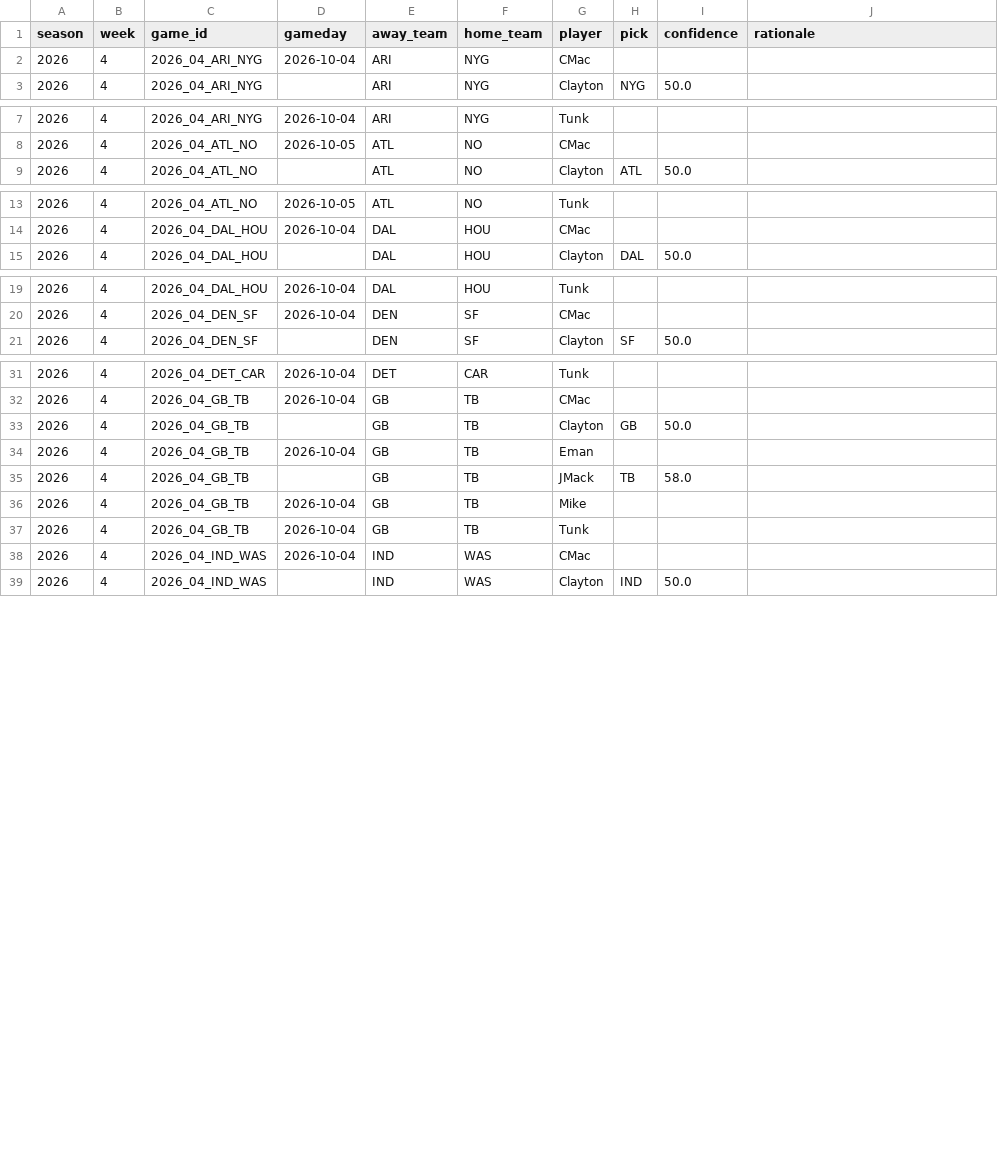
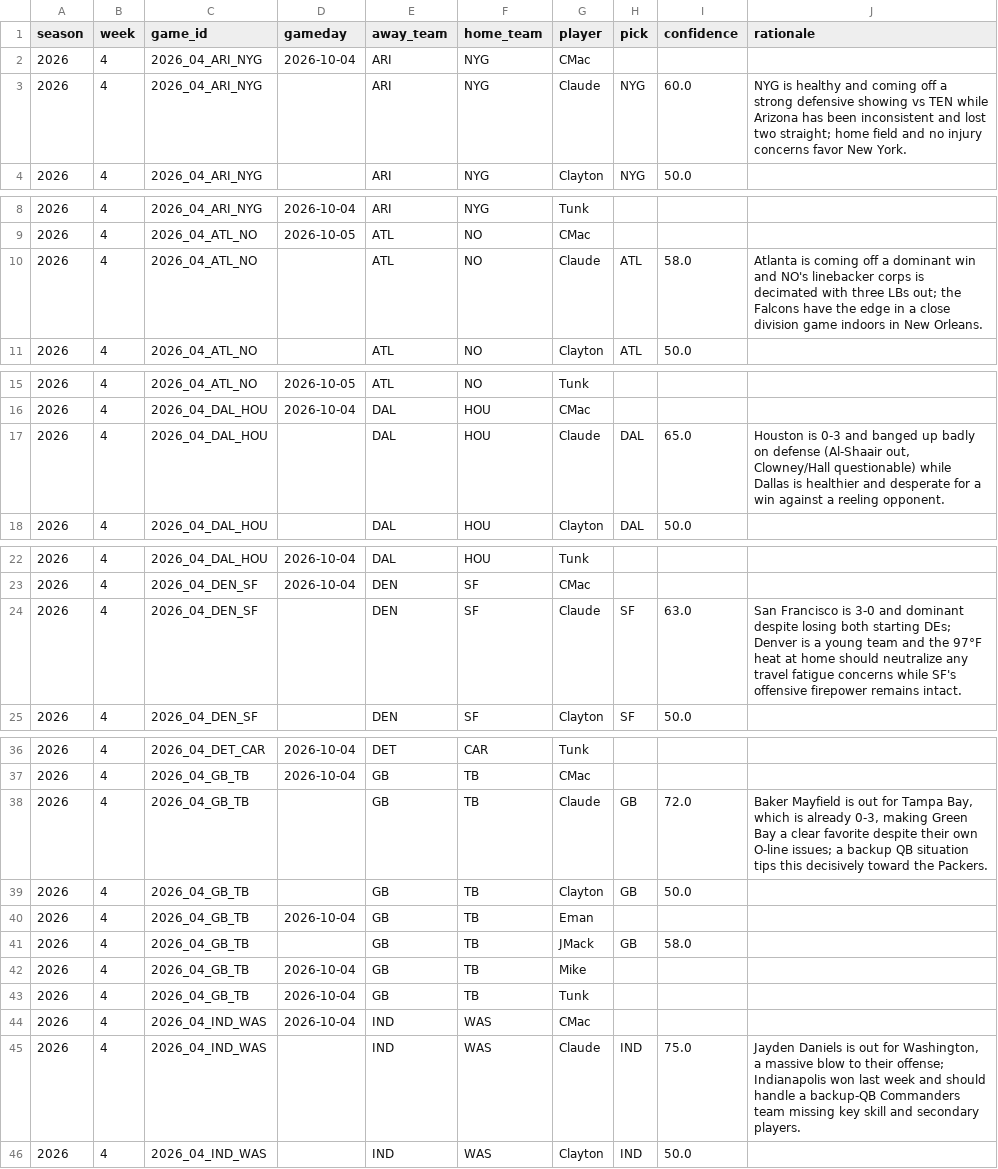
Before and after one commit to JimmyMick/nfl-pickem, a CSV file: predictions/picks/2026-wk04.csv, drawn as a sheet; only a part is shown, gaps mark what is left out; the diff covers the shown part only.

Commit message:
Claude's picks

```diff
--- a/predictions/picks/2026-wk04.csv
+++ b/predictions/picks/2026-wk04.csv
@@ -2,2 +2,3 @@ season,week,game_id,gameday,away_team,home_team,player,pick,confidence,rationale
 2026,4,2026_04_ARI_NYG,2026-10-04,ARI,NYG,CMac,,,
+2026,4,2026_04_ARI_NYG,,ARI,NYG,Claude,NYG,60.0,NYG is healthy and coming off a strong defensive showing vs TEN while Arizona has been inconsistent and lost two straight; home field and no injury concerns favor New York.
 2026,4,2026_04_ARI_NYG,,ARI,NYG,Clayton,NYG,50.0,
@@ -8,2 +9,3 @@ season,week,game_id,gameday,away_team,home_team,player,pick,confidence,rationale
 2026,4,2026_04_ATL_NO,2026-10-05,ATL,NO,CMac,,,
+2026,4,2026_04_ATL_NO,,ATL,NO,Claude,ATL,58.0,Atlanta is coming off a dominant win and NO's linebacker corps is decimated with three LBs out; the Falcons have the edge in a close division game indoors in New Orleans.
 2026,4,2026_04_ATL_NO,,ATL,NO,Clayton,ATL,50.0,
@@ -14,2 +16,3 @@ season,week,game_id,gameday,away_team,home_team,player,pick,confidence,rationale
 2026,4,2026_04_DAL_HOU,2026-10-04,DAL,HOU,CMac,,,
+2026,4,2026_04_DAL_HOU,,DAL,HOU,Claude,DAL,65.0,"Houston is 0-3 and banged up badly on defense (Al-Shaair out, Clowney/Hall questionable) while Dallas is healthier and desperate for a win against a reeling opponent."
 2026,4,2026_04_DAL_HOU,,DAL,HOU,Clayton,DAL,50.0,
@@ -20,2 +23,3 @@ season,week,game_id,gameday,away_team,home_team,player,pick,confidence,rationale
 2026,4,2026_04_DEN_SF,2026-10-04,DEN,SF,CMac,,,
+2026,4,2026_04_DEN_SF,,DEN,SF,Claude,SF,63.0,San Francisco is 3-0 and dominant despite losing both starting DEs; Denver is a young team and the 97°F heat at home should neutralize any travel fatigue concerns while SF's offensive firepower remains intact.
 2026,4,2026_04_DEN_SF,,DEN,SF,Clayton,SF,50.0,
@@ -32,5 +37,6 @@ season,week,game_id,gameday,away_team,home_team,player,pick,confidence,rationale
 2026,4,2026_04_GB_TB,2026-10-04,GB,TB,CMac,,,
+2026,4,2026_04_GB_TB,,GB,TB,Claude,GB,72.0,"Baker Mayfield is out for Tampa Bay, which is already 0-3, making Green Bay a clear favorite despite their own O-line issues; a backup QB situation tips this decisively toward the Packers."
 2026,4,2026_04_GB_TB,,GB,TB,Clayton,GB,50.0,
 2026,4,2026_04_GB_TB,2026-10-04,GB,TB,Eman,,,
-2026,4,2026_04_GB_TB,,GB,TB,JMack,TB,58.0,
+2026,4,2026_04_GB_TB,,GB,TB,JMack,GB,58.0,
 2026,4,2026_04_GB_TB,2026-10-04,GB,TB,Mike,,,
@@ -38,2 +44,3 @@ season,week,game_id,gameday,away_team,home_team,player,pick,confidence,rationale
 2026,4,2026_04_IND_WAS,2026-10-04,IND,WAS,CMac,,,
+2026,4,2026_04_IND_WAS,,IND,WAS,Claude,IND,75.0,"Jayden Daniels is out for Washington, a massive blow to their offense; Indianapolis won last week and should handle a backup-QB Commanders team missing key skill and secondary players."
 2026,4,2026_04_IND_WAS,,IND,WAS,Clayton,IND,50.0,
```
Also changed, not shown: 10 added rows elsewhere in this file.
